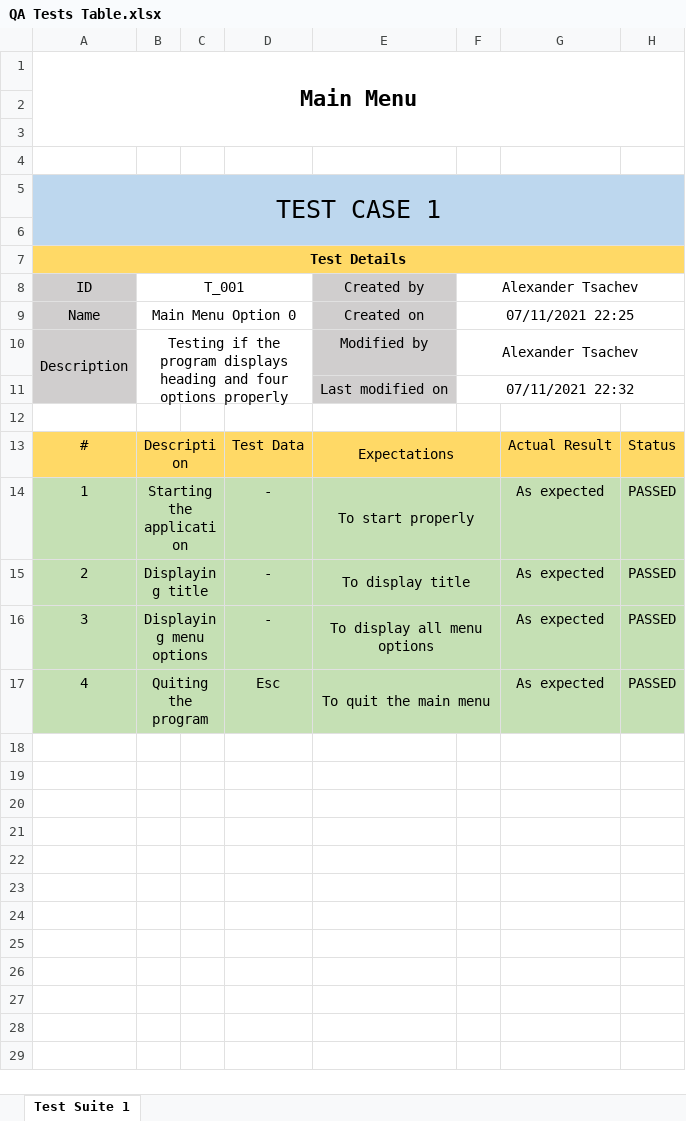
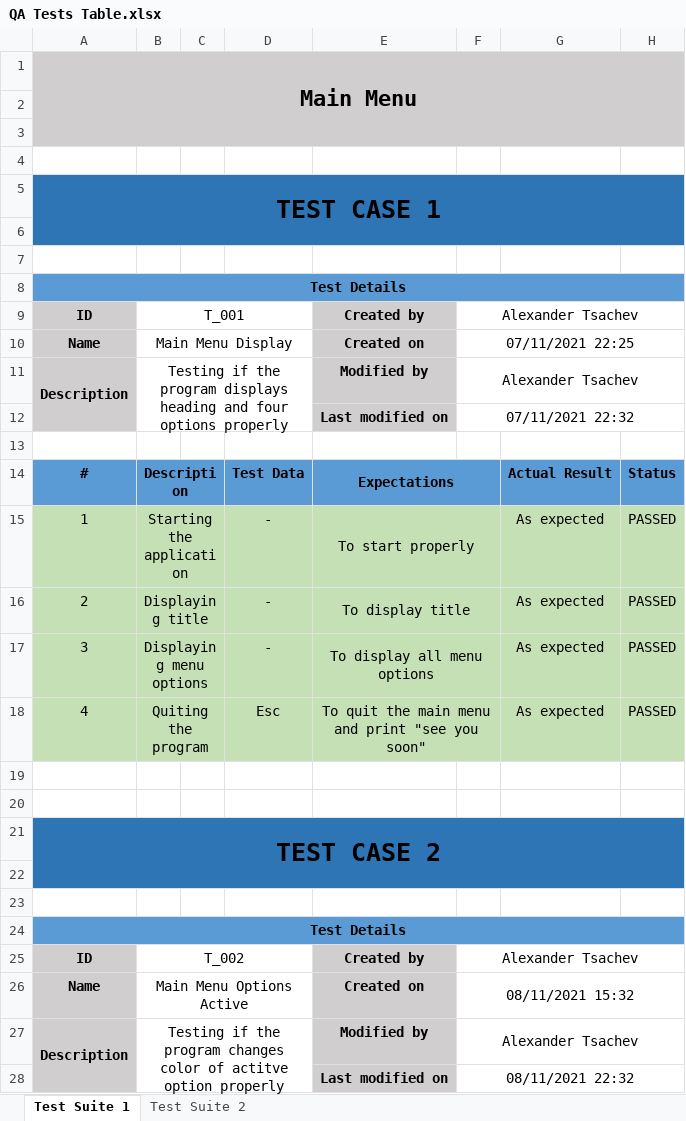
Before and after one commit to YIAgafonova19/Maze-Project, an Excel workbook: Documentation & Presentation/QA Tests Table.xlsx, sheet Test Suite 1, drawn as a sheet; only a part is shown; values as stored, in another font and other column widths than the file's, no borders; addresses are those after the commit; the diff covers the shown part only; the diff names each change by its address in the sheet, - before the commit and + after, or states it on an @@ line.

Commit message:
Update QA Test Table

```diff
--- a/Documentation & Presentation/QA Tests Table.xlsx (sheet Test Suite 1)
+++ b/Documentation & Presentation/QA Tests Table.xlsx (sheet Test Suite 1)
+sheet tab: Test Suite 2
-A1:H3 fill: none
+A1:H3 fill: #D0CECE
-A5 bold: off
+A5 bold: on
-A5:H6 fill: #BDD7EE
+A5:H6 fill: #2E75B6
+row 7: (empty)
-A8:H8 fill: #FFD966
+A8:H8 fill: #5B9BD5
-A9:A11 bold: off
+A9:A11 bold: on
-E9:E12 bold: off
+E9:E12 bold: on
-B10: Main Menu Option 0
+B10: Main Menu Display
-A14:B14 bold: off
+A14:B14 bold: on
-A14:H14 fill: #FFD966
+A14:H14 fill: #5B9BD5
-D14:E14 bold: off
+D14:E14 bold: on
-G14:H14 bold: off
+G14:H14 bold: on
-E18: To quit the main menu
+E18: To quit the main menu and print "see you soon"
+row 19: (empty)
+row 20: (empty)
+row 21: TEST CASE 2
+row 22: (empty)
+row 23: (empty)
+row 24: Test Details
+row 25: ID | T_002 |  |  | Created by | Alexander Tsachev
+row 26: Name | Main Menu Options Active |  |  | Created on | 08/11/2021 15:32
+row 27: Description | Testing if the program changes color of actitve option properly |  |  | Modified by | Alexander Tsachev
+row 28:  |  |  |  | Last modified on | 08/11/2021 22:32
```
Also changed, not shown: 51 added rows elsewhere in this sheet.
